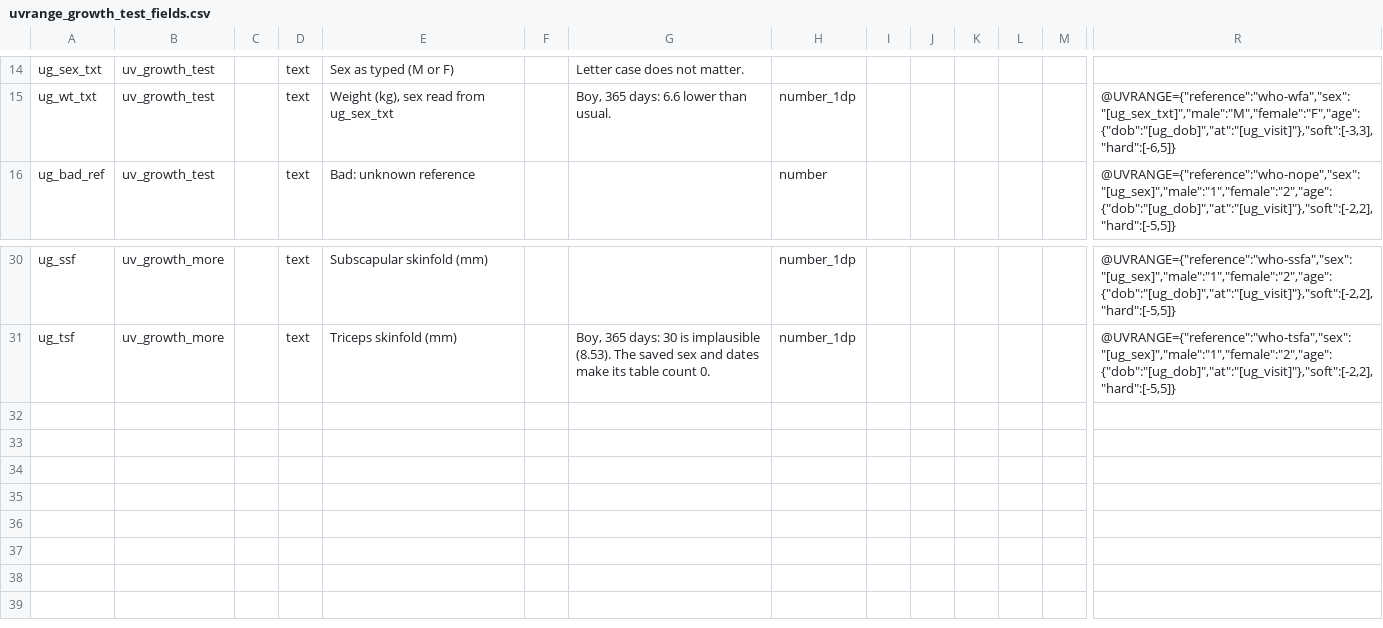
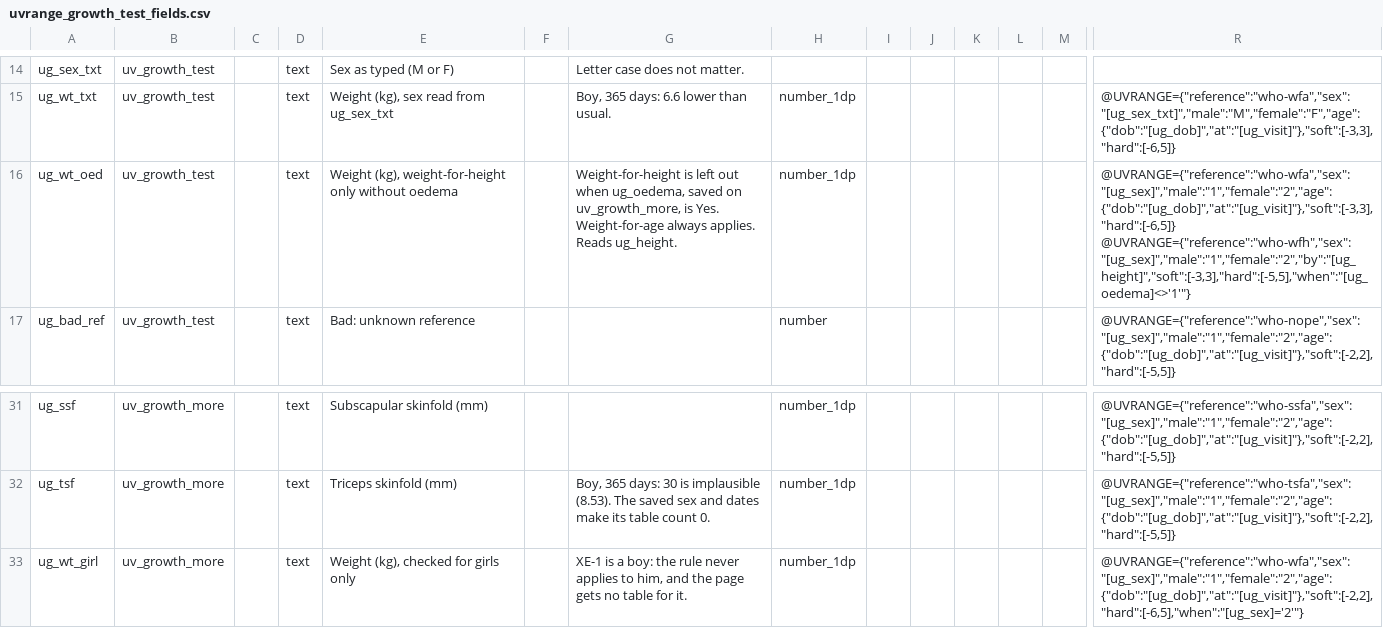
Before and after one commit to NghaReformer/redcap-universal-validator, a CSV file: docs/testbed/uvrange_growth_test_fields.csv, drawn as a sheet; only a part is shown, gaps mark what is left out; rows hold the shown columns only; the diff names each change by its address in the sheet, - before the commit and + after, or states it on an @@ line.

Commit message:
Document the review fixes: the z-score follows the value's privacy settings, growth_reference, per-reference selectors; testbed rows I42-I46 with two new fields

```diff
--- a/docs/testbed/uvrange_growth_test_fields.csv
+++ b/docs/testbed/uvrange_growth_test_fields.csv
+row 16: ug_wt_oed | uv_growth_test |  | text | Weight (kg), weight-for-height only without oedema |  | Weight-for-height is left out when ug_oedema, saved on uv_growth_more, is Yes. Weight-for-age always applies. Reads ug_height. | number_1dp |  |  |  |  |  | @UVRANGE={"reference":"who-wfa","sex":"[ug_sex]","male":"1","female":"2","age":{"dob":"[ug_dob]","at":"[ug_visit]"},"soft":[-3,3],"hard":[-6,5]} @UVRANGE={"reference":"who-wfh","sex":"[ug_sex]","male":"1","female":"2","by":"[ug_height]","soft":[-3,3],"hard":[-5,5],"when":"[ug_oedema]<>'1'"}
+row 33: ug_wt_girl | uv_growth_more |  | text | Weight (kg), checked for girls only |  | XE-1 is a boy: the rule never applies to him, and the page gets no table for it. | number_1dp |  |  |  |  |  | @UVRANGE={"reference":"who-wfa","sex":"[ug_sex]","male":"1","female":"2","age":{"dob":"[ug_dob]","at":"[ug_visit]"},"soft":[-2,2],"hard":[-6,5],"when":"[ug_sex]='2'"}
```
Also changed, not shown: 6 other files.
